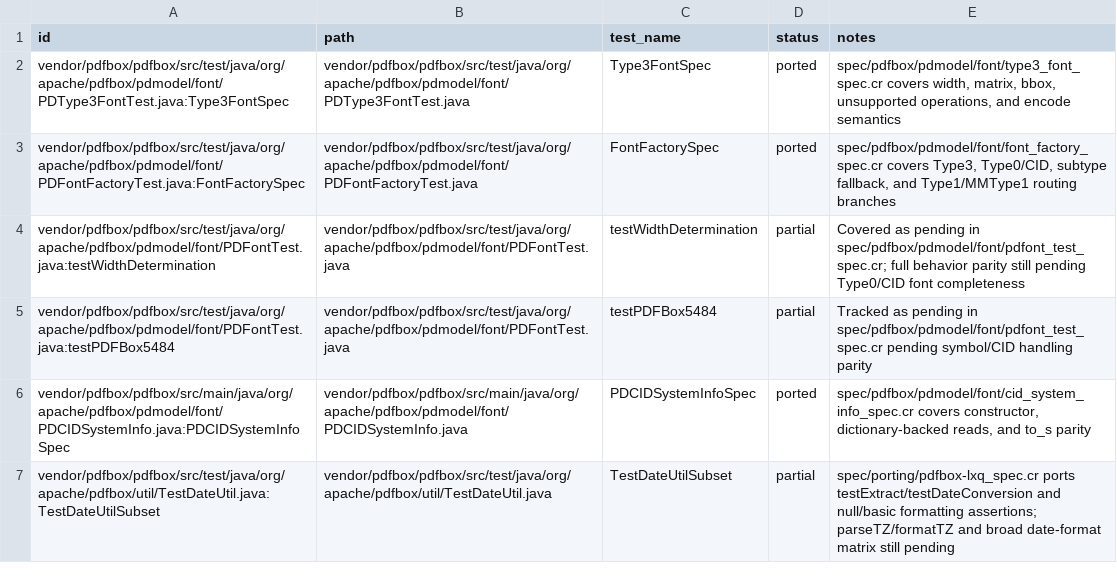
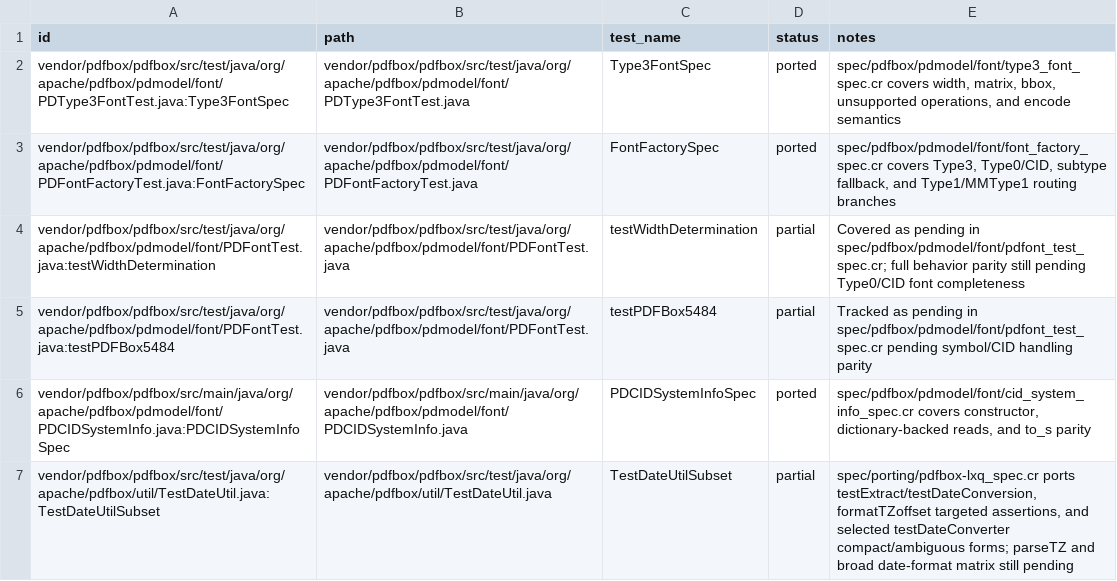
Before and after one commit to dsisnero/pdfbox, a TSV file: plans/inventory/java_test_parity.tsv, drawn as a sheet.

```diff
--- a/plans/inventory/java_test_parity.tsv
+++ b/plans/inventory/java_test_parity.tsv
@@ -6,2 +6,2 @@ vendor/pdfbox/pdfbox/src/test/java/org/apache/pdfbox/pdmodel/font/PDFontTest.jav
 vendor/pdfbox/pdfbox/src/main/java/org/apache/pdfbox/pdmodel/font/PDCIDSystemInfo.java:PDCIDSystemInfoSpec	vendor/pdfbox/pdfbox/src/main/java/org/apache/pdfbox/pdmodel/font/PDCIDSystemInfo.java	PDCIDSystemInfoSpec	ported	spec/pdfbox/pdmodel/font/cid_system_info_spec.cr covers constructor, dictionary-backed reads, and to_s parity
-vendor/pdfbox/pdfbox/src/test/java/org/apache/pdfbox/util/TestDateUtil.java:TestDateUtilSubset	vendor/pdfbox/pdfbox/src/test/java/org/apache/pdfbox/util/TestDateUtil.java	TestDateUtilSubset	partial	spec/porting/pdfbox-lxq_spec.cr ports testExtract/testDateConversion and null/basic formatting assertions; parseTZ/formatTZ and broad date-format matrix still pending
+vendor/pdfbox/pdfbox/src/test/java/org/apache/pdfbox/util/TestDateUtil.java:TestDateUtilSubset	vendor/pdfbox/pdfbox/src/test/java/org/apache/pdfbox/util/TestDateUtil.java	TestDateUtilSubset	partial	spec/porting/pdfbox-lxq_spec.cr ports testExtract/testDateConversion, formatTZoffset targeted assertions, and selected testDateConverter compact/ambiguous forms; parseTZ and broad date-format matrix still pending
```
Also changed, not shown: plans/inventory/java_port_inventory.tsv, plans/inventory/java_source_parity.tsv.
